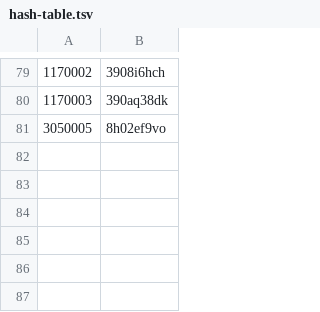
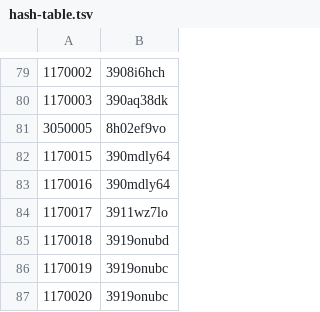
Before and after one commit to nefarious-kitsune/aow, a TSV file: forms/backstage/hash-table.tsv, drawn as a sheet; only a part is shown, gaps mark what is left out.

```diff
--- a/forms/backstage/hash-table.tsv
+++ b/forms/backstage/hash-table.tsv
@@ -81 +81,7 @@
 3050005	8h02ef9vo
+1170015	390mdly64
+1170016	390mdly64
+1170017	3911wz7lo
+1170018	3919onubd
+1170019	3919onubc
+1170020	3919onubc
```
Also changed, not shown: 4 other files.
